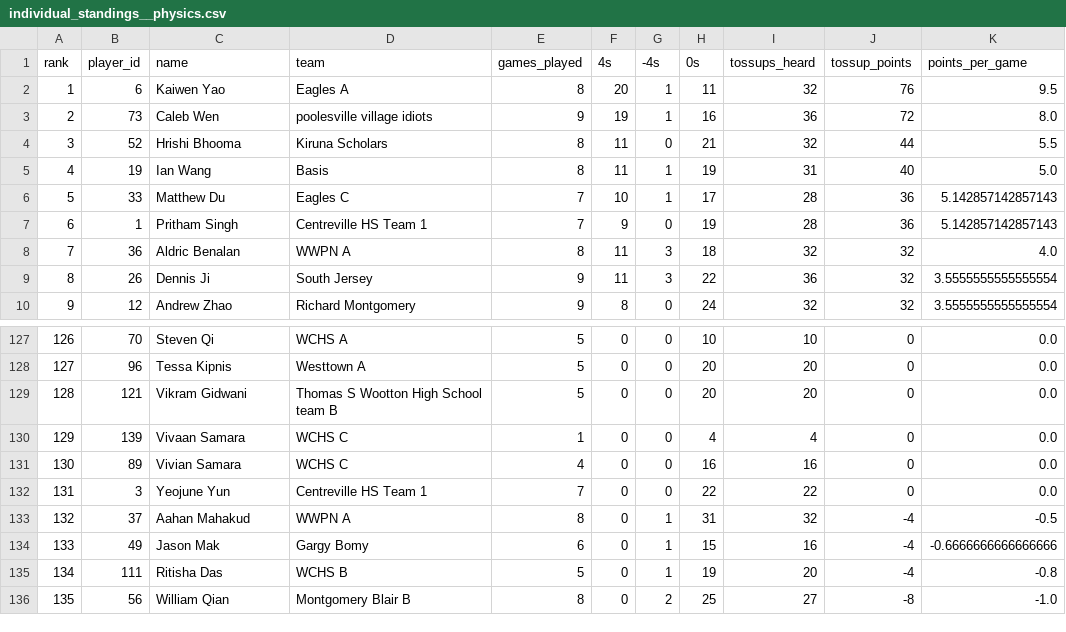
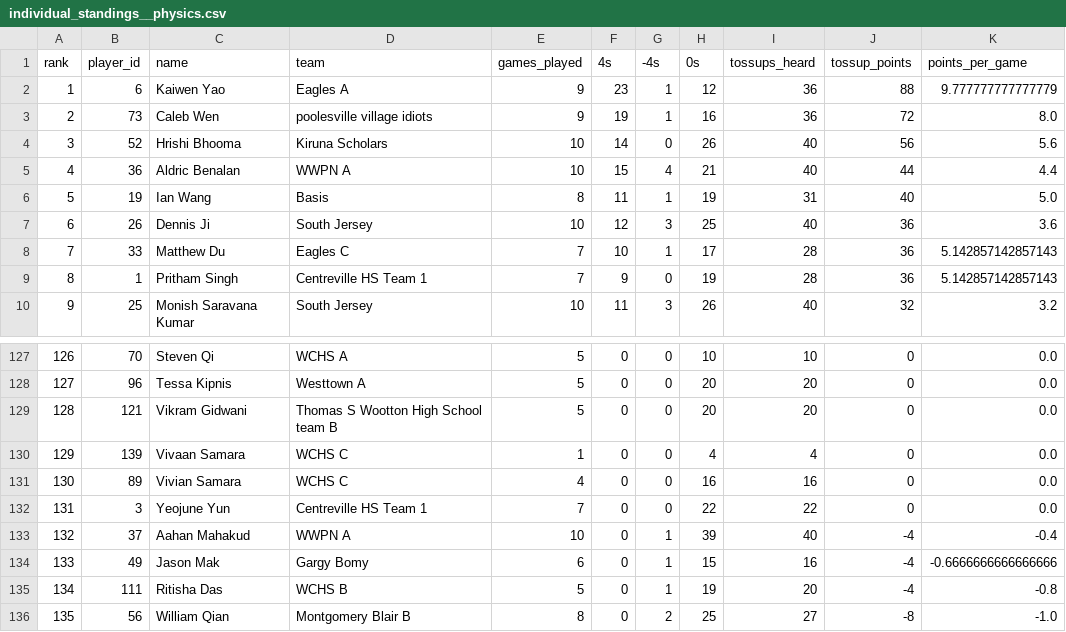
Before and after one commit to xpoes123/scibowl-org, a CSV file: stats/johns-hopkins-invitational/individual_standings__physics.csv, drawn as a sheet; only a part is shown, gaps mark what is left out; the diff covers the shown part only.

```diff
--- a/stats/johns-hopkins-invitational/individual_standings__physics.csv
+++ b/stats/johns-hopkins-invitational/individual_standings__physics.csv
@@ -1,10 +1,10 @@
 rank,player_id,name,team,games_played,4s,-4s,0s,tossups_heard,tossup_points,points_per_game
-1,6,Kaiwen Yao,Eagles A,8,20,1,11,32,76,9.5
+1,6,Kaiwen Yao,Eagles A,9,23,1,12,36,88,9.777777777777779
 2,73,Caleb Wen,poolesville village idiots,9,19,1,16,36,72,8.0
-3,52,Hrishi Bhooma,Kiruna Scholars,8,11,0,21,32,44,5.5
-4,19,Ian Wang,Basis,8,11,1,19,31,40,5.0
-5,33,Matthew Du,Eagles C,7,10,1,17,28,36,5.142857142857143
-6,1,Pritham Singh,Centreville HS Team 1,7,9,0,19,28,36,5.142857142857143
-7,36,Aldric Benalan,WWPN A,8,11,3,18,32,32,4.0
-8,26,Dennis Ji,South Jersey,9,11,3,22,36,32,3.5555555555555554
-9,12,Andrew Zhao,Richard Montgomery,9,8,0,24,32,32,3.5555555555555554
+3,52,Hrishi Bhooma,Kiruna Scholars,10,14,0,26,40,56,5.6
+4,36,Aldric Benalan,WWPN A,10,15,4,21,40,44,4.4
+5,19,Ian Wang,Basis,8,11,1,19,31,40,5.0
+6,26,Dennis Ji,South Jersey,10,12,3,25,40,36,3.6
+7,33,Matthew Du,Eagles C,7,10,1,17,28,36,5.142857142857143
+8,1,Pritham Singh,Centreville HS Team 1,7,9,0,19,28,36,5.142857142857143
+9,25,Monish Saravana Kumar,South Jersey,10,11,3,26,40,32,3.2
@@ -132,3 +132,3 @@ rank,player_id,name,team,games_played,4s,-4s,0s,tossups_heard,tossup_points,poin
 131,3,Yeojune Yun,Centreville HS Team 1,7,0,0,22,22,0,0.0
-132,37,Aahan Mahakud,WWPN A,8,0,1,31,32,-4,-0.5
+132,37,Aahan Mahakud,WWPN A,10,0,1,39,40,-4,-0.4
 133,49,Jason Mak,Gargy Bomy,6,0,1,15,16,-4,-0.6666666666666666
```
Also changed, not shown: 1 added row, 1 removed row and 103 edited cells elsewhere in this file, stats/johns-hopkins-invitational/individual_standings.csv, stats/johns-hopkins-invitational/individual_standings__biology.csv, 12 other files.
